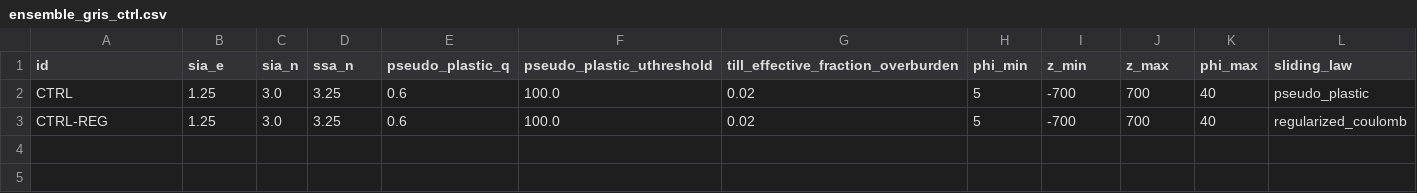
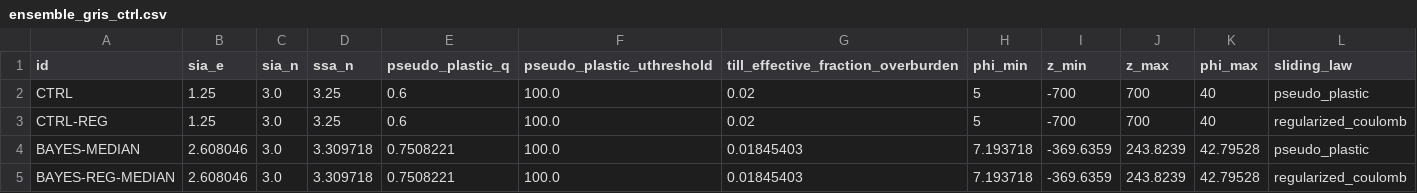
Before and after one commit to pism/pism-greenland, a CSV file: uncertainty_quantification/ensemble_gris_ctrl.csv, drawn as a sheet; the diff names each change by its address in the sheet, - before the commit and + after, or states it on an @@ line.

Commit message:
added Bayesian calib runs

```diff
--- a/uncertainty_quantification/ensemble_gris_ctrl.csv
+++ b/uncertainty_quantification/ensemble_gris_ctrl.csv
+row 4: BAYES-MEDIAN | 2.608046 | 3.0 | 3.309718 | 0.7508221 | 100.0 | 0.01845403 | 7.193718 | -369.6359 | 243.8239 | 42.79528 | pseudo_plastic
+row 5: BAYES-REG-MEDIAN | 2.608046 | 3.0 | 3.309718 | 0.7508221 | 100.0 | 0.01845403 | 7.193718 | -369.6359 | 243.8239 | 42.79528 | regularized_coulomb
```
